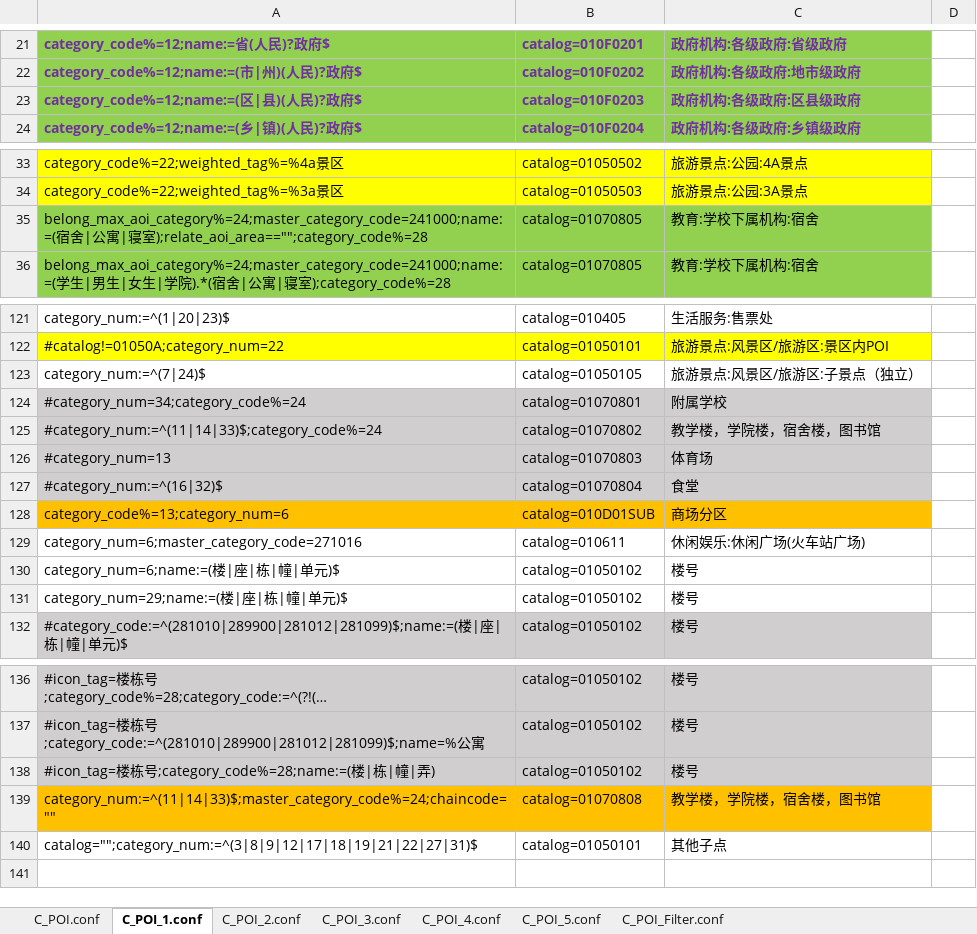
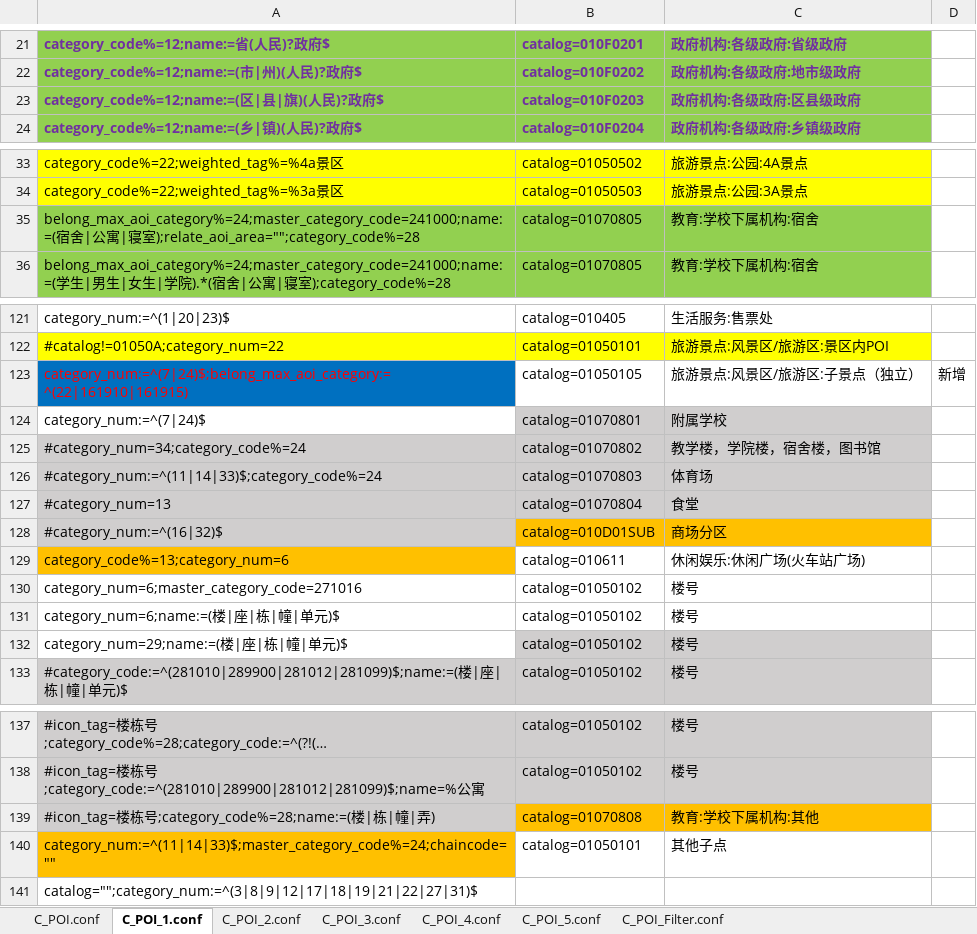
Before and after one commit to qiyancos/ConditionAssign, an Excel workbook: conf/excel/C_POI.xlsx, sheet C_POI_1.conf, drawn as a sheet; only a part is shown, gaps mark what is left out; long unchanged cells end in …; values as stored, in another font and other column widths than the file's, no borders; addresses are those after the commit; the diff names each change by its address in the sheet, - before the commit and + after, or states it on an @@ line.

Commit message:
Update C_POI.xslx

```diff
--- a/conf/excel/C_POI.xlsx (sheet C_POI_1.conf)
+++ b/conf/excel/C_POI.xlsx (sheet C_POI_1.conf)
-A23: category_code%=12;name:=(区|县)(人民)?政府$
+A23: category_code%=12;name:=(区|县|旗)(人民)?政府$
-A35: …寝室);relate_aoi_area=="";category_code%=28
+A35: …寝室);relate_aoi_area="";category_code%=28
+row 123: category_num:=^(7|24)$;belong_max_aoi_category:=^(22|161910|161915) | catalog=01050105 | 旅游景点:风景区/旅游区:子景点（独立） | 新增
-B124: catalog=01050105
+B124: catalog=01070801
-B124:C124 fill: none
+B124:C124 fill: #D0CECE
-C124: 旅游景点:风景区/旅游区:子景点（独立）
+C124: 附属学校
-B125: catalog=01070801
+B125: catalog=01070802
-C125: 附属学校
+C125: 教学楼，学院楼，宿舍楼，图书馆
-B126: catalog=01070802
+B126: catalog=01070803
-C126: 教学楼，学院楼，宿舍楼，图书馆
+C126: 体育场
-B127: catalog=01070803
+B127: catalog=01070804
-C127: 体育场
+C127: 食堂
-B128: catalog=01070804
+B128: catalog=010D01SUB
-B128:C128 fill: #D0CECE
+B128:C128 fill: #FFC000
-C128: 食堂
+C128: 商场分区
-B129: catalog=010D01SUB
+B129: catalog=010611
-B129:C129 fill: #FFC000
+B129:C129 fill: none
-C129: 商场分区
+C129: 休闲娱乐:休闲广场(火车站广场)
-B130: catalog=010611
+B130: catalog=01050102
-C130: 休闲娱乐:休闲广场(火车站广场)
+C130: 楼号
-B132:C132 fill: none
+B132:C132 fill: #D0CECE
-B139: catalog=01050102
+B139: catalog=01070808
-B139:C139 fill: #D0CECE
+B139:C139 fill: #FFC000
-C139: 楼号
+C139: 教育:学校下属机构:其他
-B140: catalog=01070808
+B140: catalog=01050101
-B140:C140 fill: #FFC000
+B140:C140 fill: none
-C140: 教学楼，学院楼，宿舍楼，图书馆
+C140: 其他子点
-B141: catalog=01050101
+B141: (empty)
-C141: 其他子点
+C141: (empty)
```
Also changed, not shown: sheet C_POI_5.conf.
